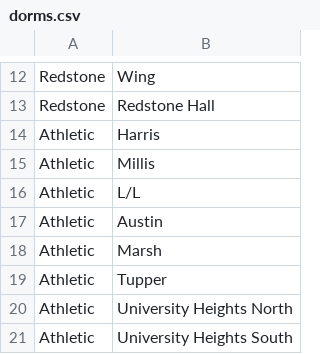
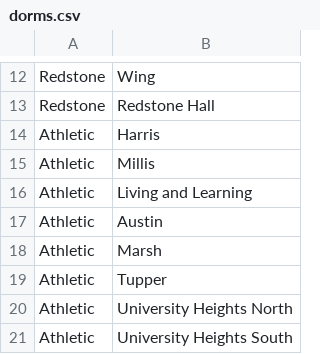
Before and after one commit to DeanTown/UVMCodeFest, a CSV file: dorms.csv, drawn as a sheet; only a part is shown, gaps mark what is left out.

Commit message:
renamed L/L stuff to living and learning

```diff
--- a/dorms.csv
+++ b/dorms.csv
@@ -15,3 +15,3 @@ Athletic,Harris
 Athletic,Millis
-Athletic,L/L
+Athletic,Living and Learning
 Athletic,Austin
```
Also changed, not shown: 1 other file.
